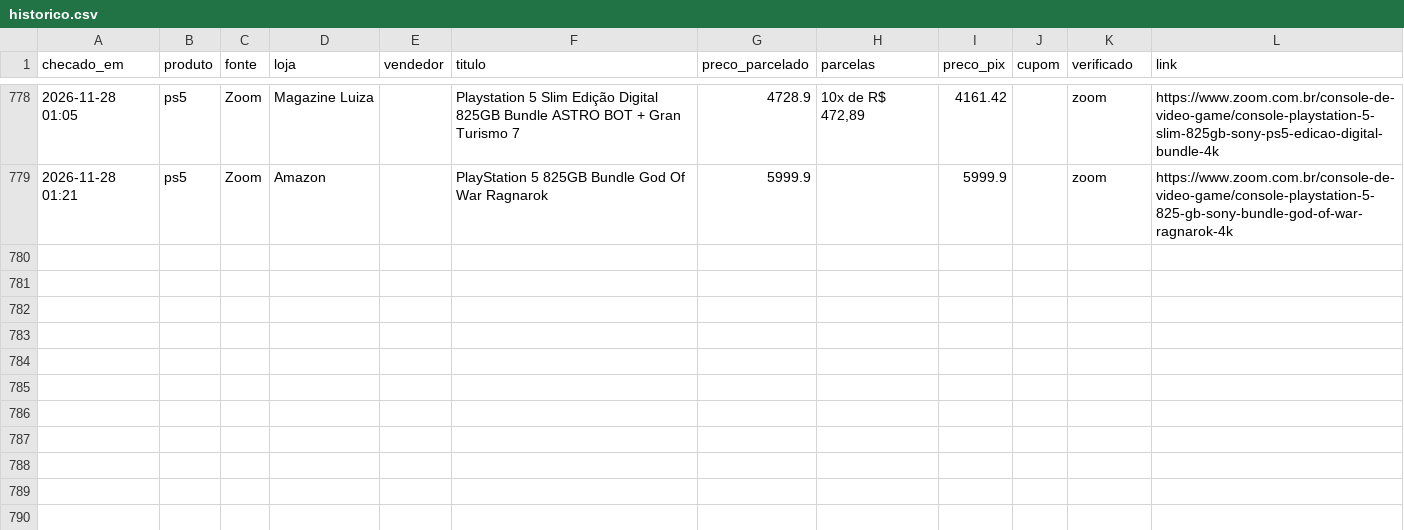
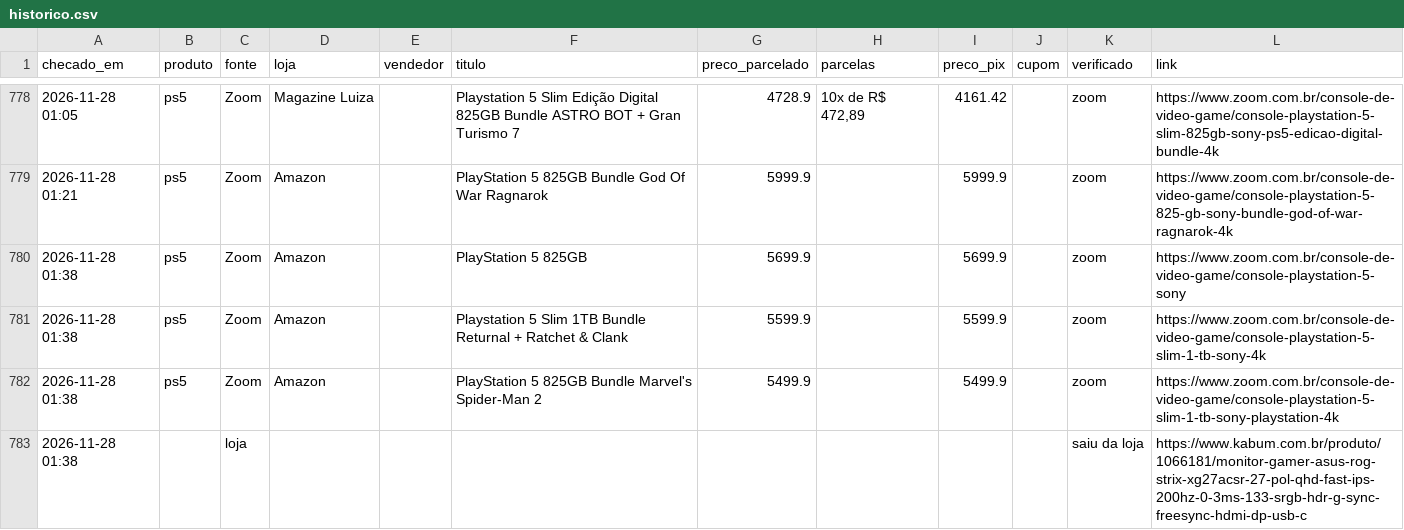
Before and after one commit to leo-barbieri/monitor-precos, a CSV file: data/historico.csv, drawn as a sheet; only a part is shown, gaps mark what is left out.

```diff
--- a/data/historico.csv
+++ b/data/historico.csv
@@ -779 +779,5 @@ checado_em,produto,fonte,loja,vendedor,titulo,preco_parcelado,parcelas,preco_pix
 2026-11-28 01:21,ps5,Zoom,Amazon,,PlayStation 5 825GB Bundle God Of War Ragnarok,5999.9,,5999.9,,zoom,https://www.zoom.com.br/console-de-video-game/console-playstation-5-825-gb-sony-bundle-god-of-war-ragnarok-4k
+2026-11-28 01:38,ps5,Zoom,Amazon,,PlayStation 5 825GB,5699.9,,5699.9,,zoom,https://www.zoom.com.br/console-de-video-game/console-playstation-5-sony
+2026-11-28 01:38,ps5,Zoom,Amazon,,Playstation 5 Slim 1TB Bundle Returnal + Ratchet & Clank,5599.9,,5599.9,,zoom,https://www.zoom.com.br/console-de-video-game/console-playstation-5-slim-1-tb-sony-4k
+2026-11-28 01:38,ps5,Zoom,Amazon,,PlayStation 5 825GB Bundle Marvel's Spider-Man 2,5499.9,,5499.9,,zoom,https://www.zoom.com.br/console-de-video-game/console-playstation-5-slim-1-tb-sony-playstation-4k
+2026-11-28 01:38,,loja,,,,,,,,saiu da loja,https://www.kabum.com.br/produto/1066181/monitor-gamer-asus-rog-strix-xg27acsr-27-pol-qhd-fast-ips-200hz-0-3ms-133-srgb-hdr-g-sync-freesync-hdmi-dp-usb-c
```
Also changed, not shown: 1 other file.
